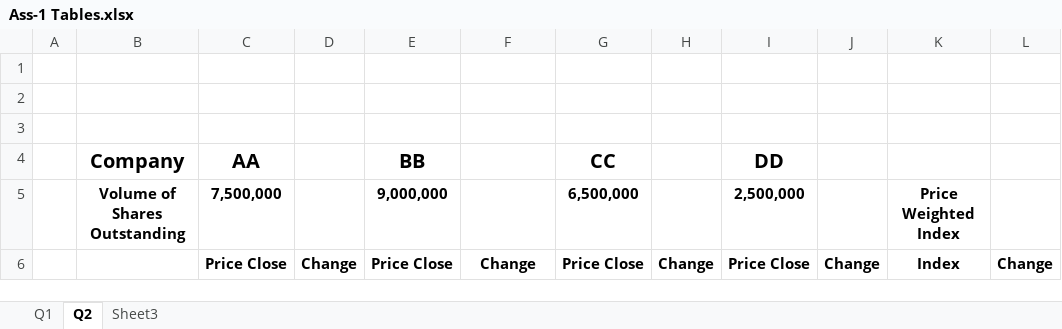
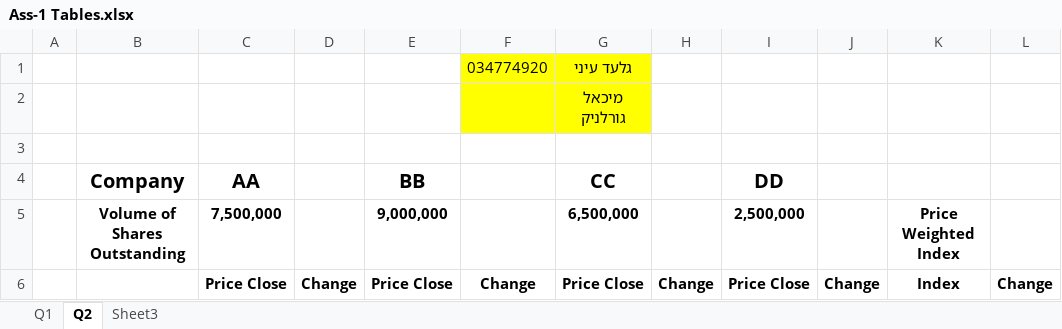
Before and after one commit to 2easy4wizzi/2016CourseAlgotrading, an Excel workbook: hw1/giladsol/Ass-1 Tables.xlsx, sheet Q2, drawn as a sheet; only a part is shown; values as stored, in another font and other column widths than the file's, no borders; rows hold the shown columns only; the diff names each change by its address in the sheet, - before the commit and + after, or states it on an @@ line.

```diff
--- a/hw1/giladsol/Ass-1 Tables.xlsx (sheet Q2)
+++ b/hw1/giladsol/Ass-1 Tables.xlsx (sheet Q2)
-row 1: (empty)
+row 1:  |  |  |  |  | 034774920 | גלעד עיני
-F1:G2 fill: none
+F1:G2 fill: #FFFF00
-G2 (CC): (empty)
+G2 (CC): מיכאל גורלניק
```
Also changed, not shown: sheet Q1.
